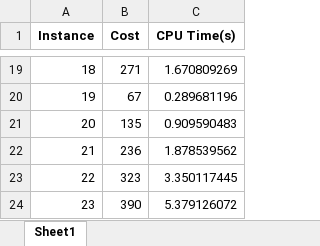
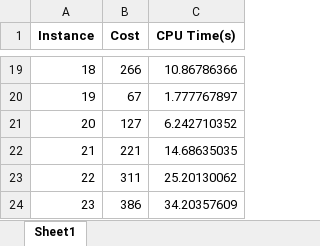
Before and after one commit to wilmarc/Heuristics, an Excel workbook: Homework 2/resultsV2.xlsx, sheet Sheet1, drawn as a sheet; only a part is shown, gaps mark what is left out; values as stored, in another font and other column widths than the file's, no borders; the diff covers the shown part only; the diff names each change by its address in the sheet, - before the commit and + after, or states it on an @@ line.

```diff
--- a/Homework 2/resultsV2.xlsx (sheet Sheet1)
+++ b/Homework 2/resultsV2.xlsx (sheet Sheet1)
-B19 (Cost): 271
+B19 (Cost): 266
-C19 (CPU Time(s)): 1.670809269
+C19 (CPU Time(s)): 10.86786366
-C20 (CPU Time(s)): 0.289681196
+C20 (CPU Time(s)): 1.777767897
-B21 (Cost): 135
+B21 (Cost): 127
-C21 (CPU Time(s)): 0.909590483
+C21 (CPU Time(s)): 6.242710352
-B22 (Cost): 236
+B22 (Cost): 221
-C22 (CPU Time(s)): 1.878539562
+C22 (CPU Time(s)): 14.68635035
-B23 (Cost): 323
+B23 (Cost): 311
-C23 (CPU Time(s)): 3.350117445
+C23 (CPU Time(s)): 25.20130062
-B24 (Cost): 390
+B24 (Cost): 386
-C24 (CPU Time(s)): 5.379126072
+C24 (CPU Time(s)): 34.20357609
```
Also changed, not shown: 32 edited cells elsewhere in this sheet.
